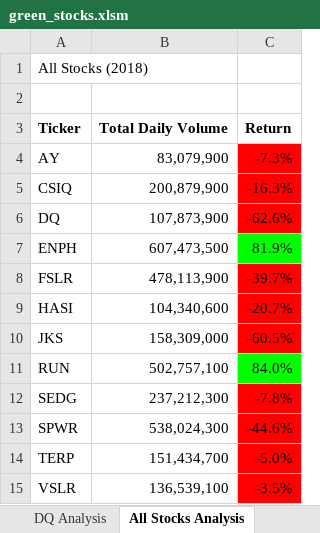
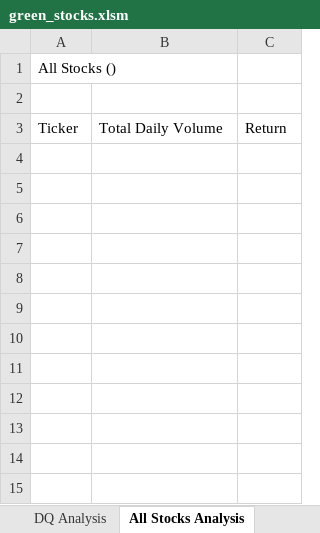
Before and after one commit to cgurbatri/stock-analysis, an Excel workbook: green_stocks.xlsm, sheet All Stocks Analysis, drawn as a sheet; values as stored, in another font and other column widths than the file's, no borders; charts and pictures not drawn; the diff names each change by its address in the sheet, - before the commit and + after, or states it on an @@ line.

Commit message:
Add files via upload

```diff
--- a/green_stocks.xlsm (sheet All Stocks Analysis)
+++ b/green_stocks.xlsm (sheet All Stocks Analysis)
-A1: All Stocks (2018)
+A1: All Stocks ()
-A3:C3 bold: on
+A3:C3 bold: off
-row 4: AY | 83,079,900 | -7.3%
-row 5: CSIQ | 200,879,900 | -16.3%
-row 6: DQ | 107,873,900 | -62.6%
-row 7: ENPH | 607,473,500 | 81.9%
-row 8: FSLR | 478,113,900 | -39.7%
-row 9: HASI | 104,340,600 | -20.7%
-row 10: JKS | 158,309,000 | -60.5%
-row 11: RUN | 502,757,100 | 84.0%
-row 12: SEDG | 237,212,300 | -7.8%
-row 13: SPWR | 538,024,300 | -44.6%
-row 14: TERP | 151,434,700 | -5.0%
-row 15: VSLR | 136,539,100 | -3.5%
```
Also changed, not shown: charts or pictures.
